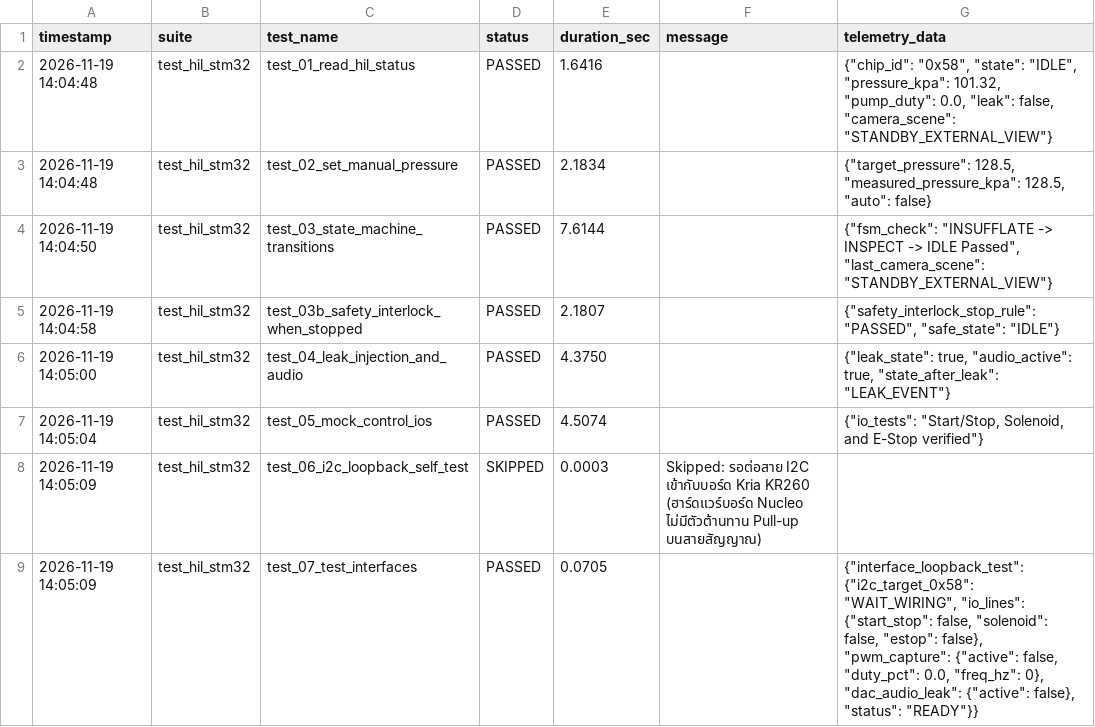
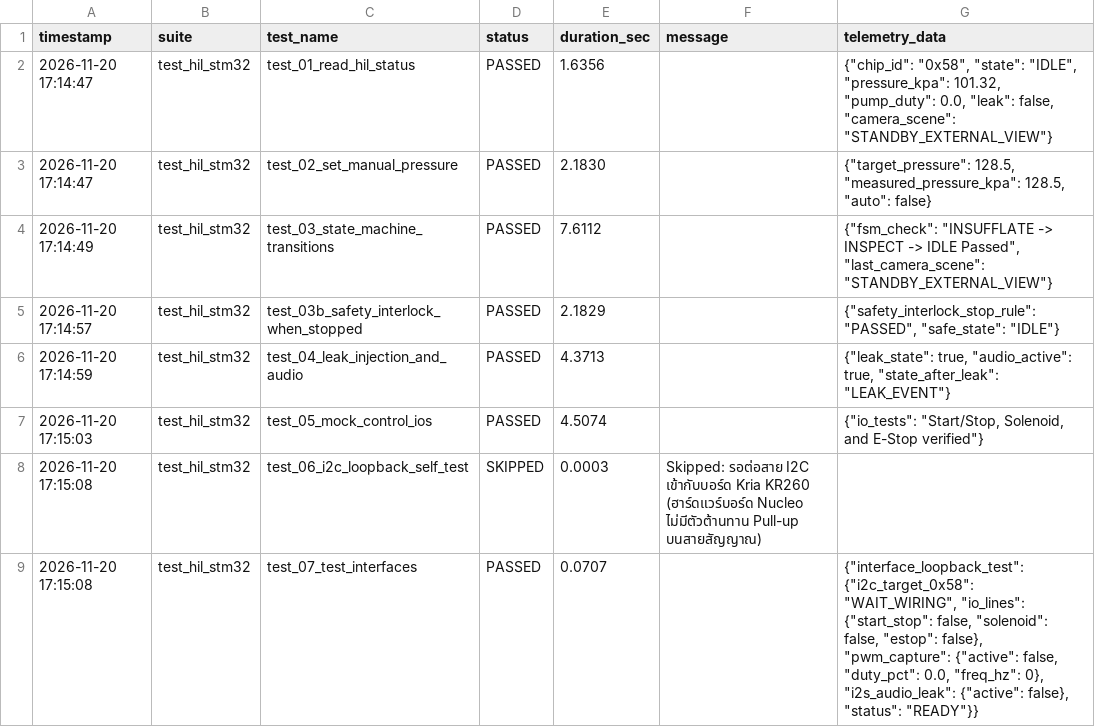
Before and after one commit to riwrivvriw/kria260-stm32-hil-cicd, a CSV file: reports/test_results.csv, drawn as a sheet; only a part is shown; the diff covers the shown part only.

Commit message:
refactor: migrate audio leak generation from DAC to I2S and update clinical test scenarios

```diff
--- a/reports/test_results.csv
+++ b/reports/test_results.csv
@@ -1,9 +1,9 @@
 timestamp,suite,test_name,status,duration_sec,message,telemetry_data
-2026-11-19 14:04:48,test_hil_stm32,test_01_read_hil_status,PASSED,1.6416,,"{""chip_id"": ""0x58"", ""state"": ""IDLE"", ""pressure_kpa"": 101.32, ""pump_duty"": 0.0, ""leak"": false, ""camera_scene"": ""STANDBY_EXTERNAL_VIEW""}"
-2026-11-19 14:04:48,test_hil_stm32,test_02_set_manual_pressure,PASSED,2.1834,,"{""target_pressure"": 128.5, ""measured_pressure_kpa"": 128.5, ""auto"": false}"
-2026-11-19 14:04:50,test_hil_stm32,test_03_state_machine_transitions,PASSED,7.6144,,"{""fsm_check"": ""INSUFFLATE -> INSPECT -> IDLE Passed"", ""last_camera_scene"": ""STANDBY_EXTERNAL_VIEW""}"
-2026-11-19 14:04:58,test_hil_stm32,test_03b_safety_interlock_when_stopped,PASSED,2.1807,,"{""safety_interlock_stop_rule"": ""PASSED"", ""safe_state"": ""IDLE""}"
-2026-11-19 14:05:00,test_hil_stm32,test_04_leak_injection_and_audio,PASSED,4.3750,,"{""leak_state"": true, ""audio_active"": true, ""state_after_leak"": ""LEAK_EVENT""}"
-2026-11-19 14:05:04,test_hil_stm32,test_05_mock_control_ios,PASSED,4.5074,,"{""io_tests"": ""Start/Stop, Solenoid, and E-Stop verified""}"
-2026-11-19 14:05:09,test_hil_stm32,test_06_i2c_loopback_self_test,SKIPPED,0.0003,Skipped: รอต่อสาย I2C เข้ากับบอร์ด Kria KR260 (ฮาร์ดแวร์บอร์ด Nucleo ไม่มีตัวต้านทาน Pull-up บนสายสัญญาณ),
-2026-11-19 14:05:09,test_hil_stm32,test_07_test_interfaces,PASSED,0.0705,,"{""interface_loopback_test"": {""i2c_target_0x58"": ""WAIT_WIRING"", ""io_lines"": {""start_stop"": false, ""solenoid"": false, ""estop"": false}, ""pwm_capture"": {""active"": false, ""duty_pct"": 0.0, ""freq_hz"": 0}, ""dac_audio_leak"": {""active"": false}, ""status"": ""READY""}}"
+2026-11-20 17:14:47,test_hil_stm32,test_01_read_hil_status,PASSED,1.6356,,"{""chip_id"": ""0x58"", ""state"": ""IDLE"", ""pressure_kpa"": 101.32, ""pump_duty"": 0.0, ""leak"": false, ""camera_scene"": ""STANDBY_EXTERNAL_VIEW""}"
+2026-11-20 17:14:47,test_hil_stm32,test_02_set_manual_pressure,PASSED,2.1830,,"{""target_pressure"": 128.5, ""measured_pressure_kpa"": 128.5, ""auto"": false}"
+2026-11-20 17:14:49,test_hil_stm32,test_03_state_machine_transitions,PASSED,7.6112,,"{""fsm_check"": ""INSUFFLATE -> INSPECT -> IDLE Passed"", ""last_camera_scene"": ""STANDBY_EXTERNAL_VIEW""}"
+2026-11-20 17:14:57,test_hil_stm32,test_03b_safety_interlock_when_stopped,PASSED,2.1829,,"{""safety_interlock_stop_rule"": ""PASSED"", ""safe_state"": ""IDLE""}"
+2026-11-20 17:14:59,test_hil_stm32,test_04_leak_injection_and_audio,PASSED,4.3713,,"{""leak_state"": true, ""audio_active"": true, ""state_after_leak"": ""LEAK_EVENT""}"
+2026-11-20 17:15:03,test_hil_stm32,test_05_mock_control_ios,PASSED,4.5074,,"{""io_tests"": ""Start/Stop, Solenoid, and E-Stop verified""}"
+2026-11-20 17:15:08,test_hil_stm32,test_06_i2c_loopback_self_test,SKIPPED,0.0003,Skipped: รอต่อสาย I2C เข้ากับบอร์ด Kria KR260 (ฮาร์ดแวร์บอร์ด Nucleo ไม่มีตัวต้านทาน Pull-up บนสายสัญญาณ),
+2026-11-20 17:15:08,test_hil_stm32,test_07_test_interfaces,PASSED,0.0707,,"{""interface_loopback_test"": {""i2c_target_0x58"": ""WAIT_WIRING"", ""io_lines"": {""start_stop"": false, ""solenoid"": false, ""estop"": false}, ""pwm_capture"": {""active"": false, ""duty_pct"": 0.0, ""freq_hz"": 0}, ""i2s_audio_leak"": {""active"": false}, ""status"": ""READY""}}"
```
Also changed, not shown: 1 added row and 20 edited cells elsewhere in this file, 7 other files.
